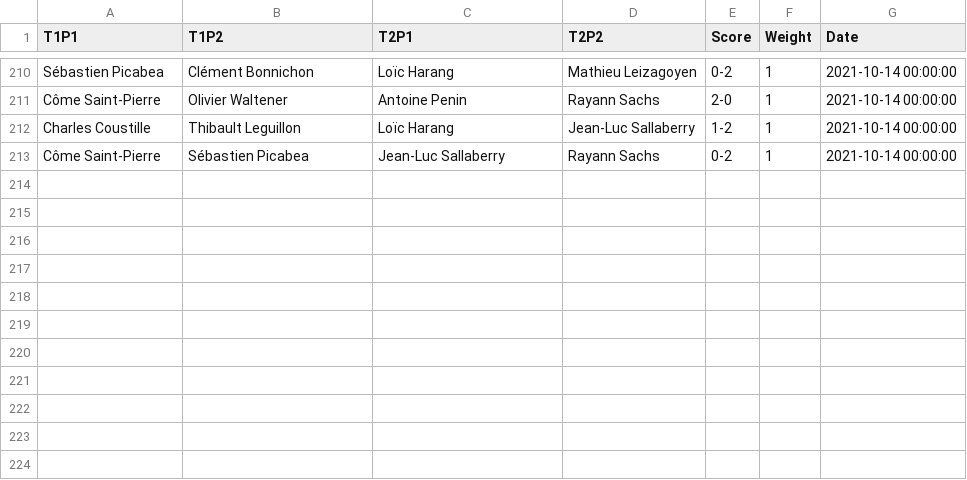
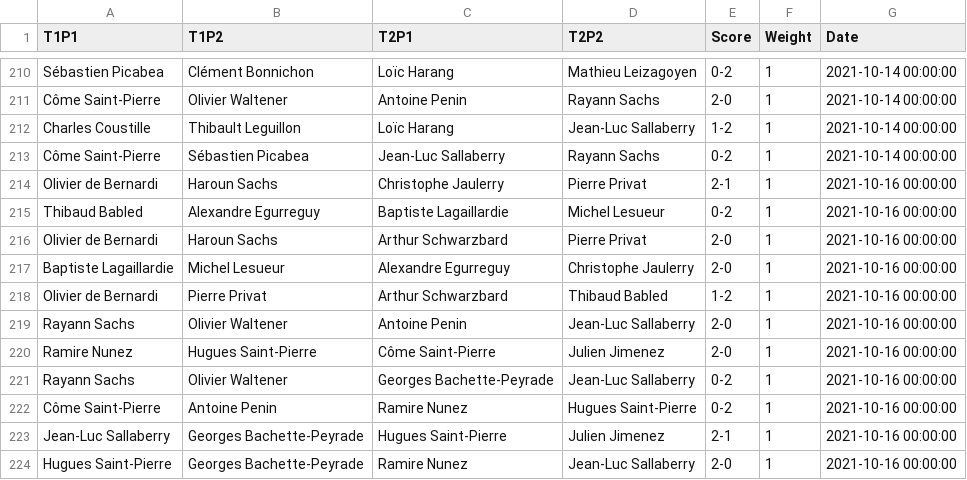
Before and after one commit to respatte/PartidaAntolatzekoMaila, a CSV file: partidak.csv, drawn as a sheet; only a part is shown, gaps mark what is left out.

```diff
--- a/partidak.csv
+++ b/partidak.csv
@@ -213 +213,12 @@ Charles Coustille,Thibault Leguillon,Loïc Harang,Jean-Luc Sallaberry,1-2,1,2021
 Côme Saint-Pierre,Sébastien Picabea,Jean-Luc Sallaberry,Rayann Sachs,0-2,1,2021-10-14 00:00:00
+Olivier de Bernardi,Haroun Sachs,Christophe Jaulerry,Pierre Privat,2-1,1,2021-10-16 00:00:00
+Thibaud Babled,Alexandre Egurreguy,Baptiste Lagaillardie,Michel Lesueur,0-2,1,2021-10-16 00:00:00
+Olivier de Bernardi,Haroun Sachs,Arthur Schwarzbard,Pierre Privat,2-0,1,2021-10-16 00:00:00
+Baptiste Lagaillardie,Michel Lesueur,Alexandre Egurreguy,Christophe Jaulerry,2-0,1,2021-10-16 00:00:00
+Olivier de Bernardi,Pierre Privat,Arthur Schwarzbard,Thibaud Babled,1-2,1,2021-10-16 00:00:00
+Rayann Sachs,Olivier Waltener,Antoine Penin,Jean-Luc Sallaberry,2-0,1,2021-10-16 00:00:00
+Ramire Nunez,Hugues Saint-Pierre,Côme Saint-Pierre,Julien Jimenez,2-0,1,2021-10-16 00:00:00
+Rayann Sachs,Olivier Waltener,Georges Bachette-Peyrade,Jean-Luc Sallaberry,0-2,1,2021-10-16 00:00:00
+Côme Saint-Pierre,Antoine Penin,Ramire Nunez,Hugues Saint-Pierre,0-2,1,2021-10-16 00:00:00
+Jean-Luc Sallaberry,Georges Bachette-Peyrade,Hugues Saint-Pierre,Julien Jimenez,2-1,1,2021-10-16 00:00:00
+Hugues Saint-Pierre,Georges Bachette-Peyrade,Ramire Nunez,Jean-Luc Sallaberry,2-0,1,2021-10-16 00:00:00
```
Also changed, not shown: pilotariak.csv, 1 other file.
